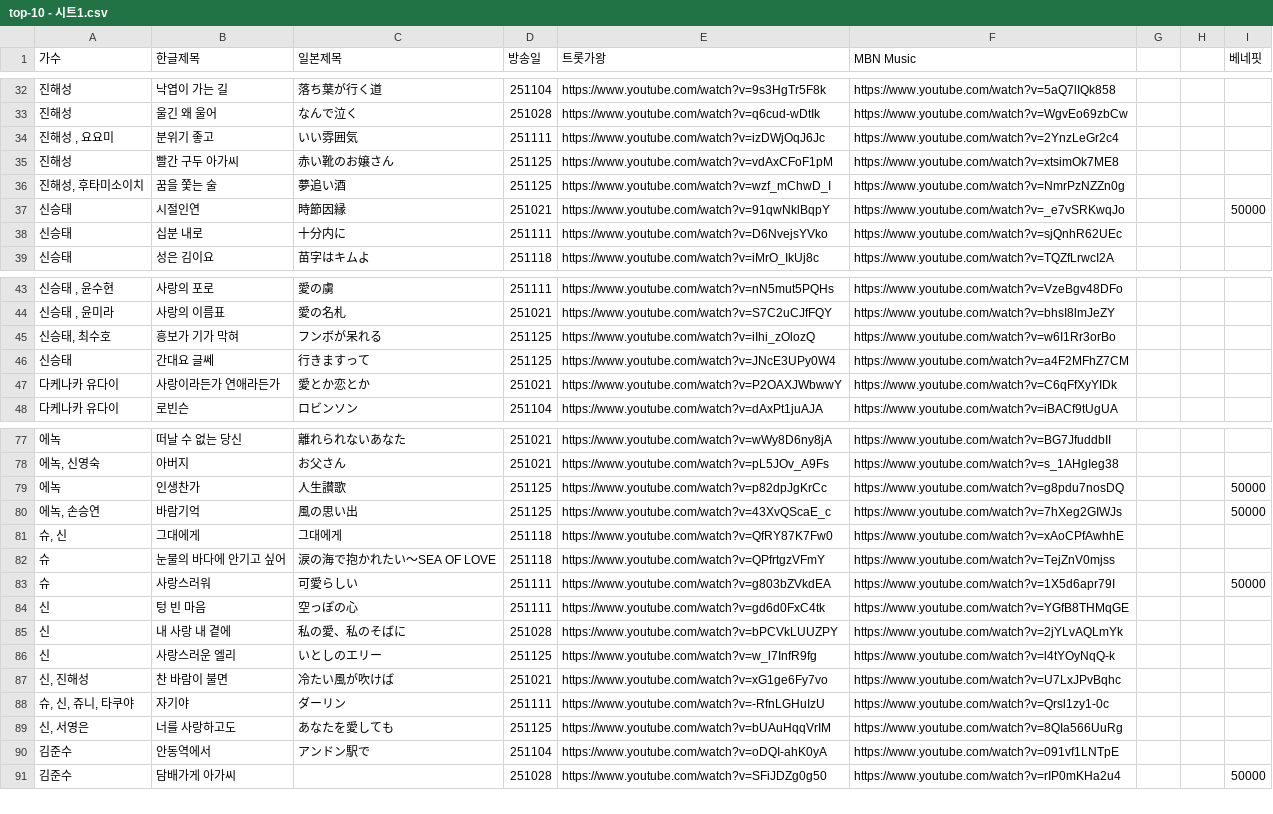
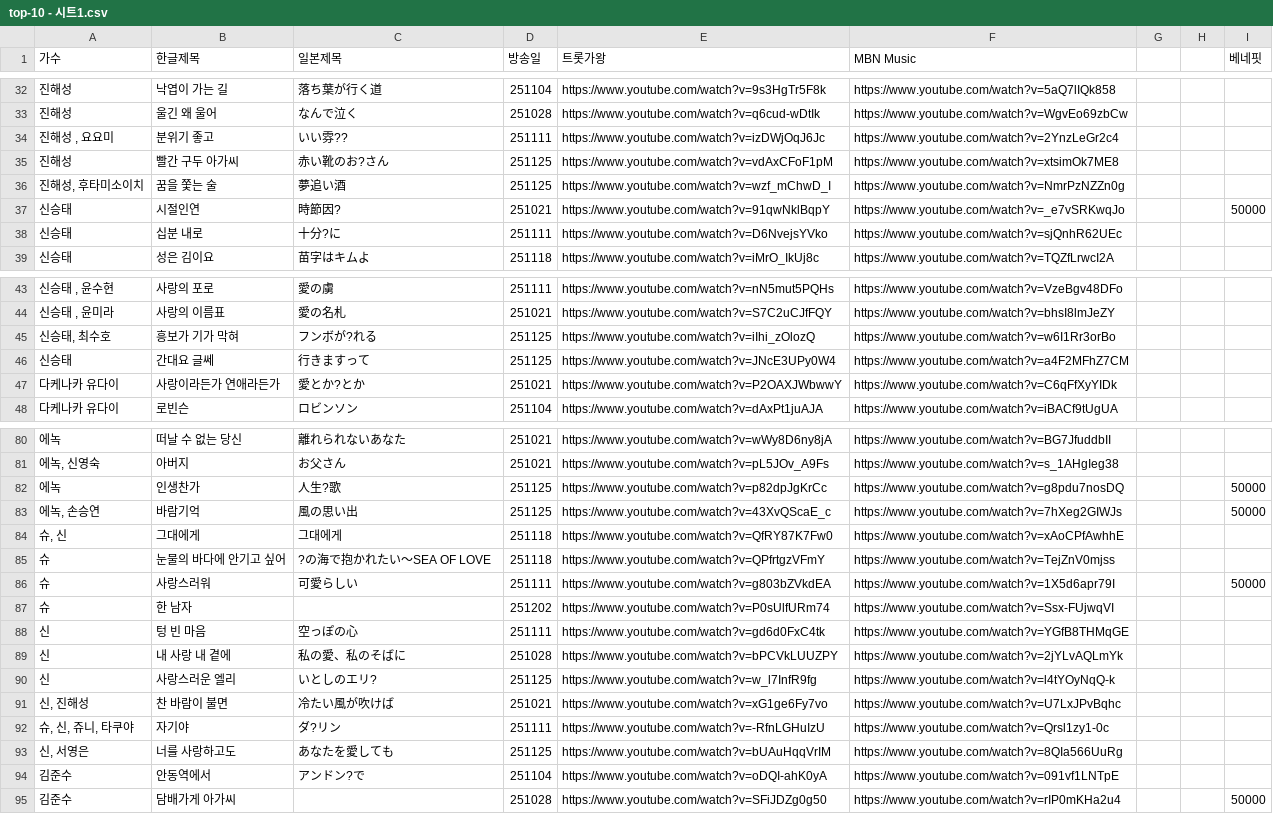
Before and after one commit to miracle380301/top10-showdown, a CSV file: top-10 - 시트1.csv, drawn as a sheet; only a part is shown, gaps mark what is left out; the diff covers the shown part only.

```diff
--- a/top-10 - 시트1.csv
+++ b/top-10 - 시트1.csv
@@ -33,7 +33,7 @@
 진해성,울긴 왜 울어,なんで泣く,251028,https://www.youtube.com/watch?v=q6cud-wDtIk,https://www.youtube.com/watch?v=WgvEo69zbCw,,,
-"진해성 , 요요미",분위기 좋고,いい雰囲気,251111,https://www.youtube.com/watch?v=izDWjOqJ6Jc,https://www.youtube.com/watch?v=2YnzLeGr2c4,,,
-진해성,빨간 구두 아가씨,赤い靴のお嬢さん,251125,https://www.youtube.com/watch?v=vdAxCFoF1pM,https://www.youtube.com/watch?v=xtsimOk7ME8,,,
+"진해성 , 요요미",분위기 좋고,いい雰??,251111,https://www.youtube.com/watch?v=izDWjOqJ6Jc,https://www.youtube.com/watch?v=2YnzLeGr2c4,,,
+진해성,빨간 구두 아가씨,赤い靴のお?さん,251125,https://www.youtube.com/watch?v=vdAxCFoF1pM,https://www.youtube.com/watch?v=xtsimOk7ME8,,,
 "진해성, 후타미소이치",꿈을 쫓는 술,夢追い酒,251125,https://www.youtube.com/watch?v=wzf_mChwD_I,https://www.youtube.com/watch?v=NmrPzNZZn0g,,,
-신승태,시절인연,時節因縁,251021,https://www.youtube.com/watch?v=91qwNklBqpY,https://www.youtube.com/watch?v=_e7vSRKwqJo,,,50000
-신승태,십분 내로,十分内に,251111,https://www.youtube.com/watch?v=D6NvejsYVko,https://www.youtube.com/watch?v=sjQnhR62UEc,,,
+신승태,시절인연,時節因?,251021,https://www.youtube.com/watch?v=91qwNklBqpY,https://www.youtube.com/watch?v=_e7vSRKwqJo,,,50000
+신승태,십분 내로,十分?に,251111,https://www.youtube.com/watch?v=D6NvejsYVko,https://www.youtube.com/watch?v=sjQnhR62UEc,,,
 신승태,성은 김이요,苗字はキムよ,251118,https://www.youtube.com/watch?v=iMrO_IkUj8c,https://www.youtube.com/watch?v=TQZfLrwcI2A,,,
@@ -44,5 +44,5 @@
 "신승태 , 윤미라",사랑의 이름표,愛の名札,251021,https://www.youtube.com/watch?v=S7C2uCJfFQY,https://www.youtube.com/watch?v=bhsI8lmJeZY,,,
-"신승태, 최수호",흥보가 기가 막혀,フンボが呆れる,251125,https://www.youtube.com/watch?v=iIhi_zOlozQ,https://www.youtube.com/watch?v=w6I1Rr3orBo,,,
+"신승태, 최수호",흥보가 기가 막혀,フンボが?れる,251125,https://www.youtube.com/watch?v=iIhi_zOlozQ,https://www.youtube.com/watch?v=w6I1Rr3orBo,,,
 신승태,간대요 글쎄,行きますって,251125,https://www.youtube.com/watch?v=JNcE3UPy0W4,https://www.youtube.com/watch?v=a4F2MFhZ7CM,,,
-다케나카 유다이,사랑이라든가 연애라든가,愛とか恋とか,251021,https://www.youtube.com/watch?v=P2OAXJWbwwY,https://www.youtube.com/watch?v=C6qFfXyYIDk,,,
+다케나카 유다이,사랑이라든가 연애라든가,愛とか?とか,251021,https://www.youtube.com/watch?v=P2OAXJWbwwY,https://www.youtube.com/watch?v=C6qFfXyYIDk,,,
 다케나카 유다이,로빈슨,ロビンソン,251104,https://www.youtube.com/watch?v=dAxPt1juAJA,https://www.youtube.com/watch?v=iBACf9tUgUA,,,
@@ -78,14 +81,15 @@
 "에녹, 신영숙",아버지,お父さん,251021,https://www.youtube.com/watch?v=pL5JOv_A9Fs,https://www.youtube.com/watch?v=s_1AHgIeg38,,,
-에녹,인생찬가,人生讃歌,251125,https://www.youtube.com/watch?v=p82dpJgKrCc,https://www.youtube.com/watch?v=g8pdu7nosDQ,,,50000
+에녹,인생찬가,人生?歌,251125,https://www.youtube.com/watch?v=p82dpJgKrCc,https://www.youtube.com/watch?v=g8pdu7nosDQ,,,50000
 "에녹, 손승연",바람기억,風の思い出,251125,https://www.youtube.com/watch?v=43XvQScaE_c,https://www.youtube.com/watch?v=7hXeg2GIWJs,,,50000
 "슈, 신",그대에게,그대에게,251118,https://www.youtube.com/watch?v=QfRY87K7Fw0,https://www.youtube.com/watch?v=xAoCPfAwhhE,,,
-슈,눈물의 바다에 안기고 싶어,涙の海で抱かれたい～SEA OF LOVE,251118,https://www.youtube.com/watch?v=QPfrtgzVFmY,https://www.youtube.com/watch?v=TejZnV0mjss,,,
+슈,눈물의 바다에 안기고 싶어,?の海で抱かれたい～SEA OF LOVE,251118,https://www.youtube.com/watch?v=QPfrtgzVFmY,https://www.youtube.com/watch?v=TejZnV0mjss,,,
 슈,사랑스러워,可愛らしい,251111,https://www.youtube.com/watch?v=g803bZVkdEA,https://www.youtube.com/watch?v=1X5d6apr79I,,,50000
+슈,한 남자,,251202,https://www.youtube.com/watch?v=P0sUlfURm74,https://www.youtube.com/watch?v=Ssx-FUjwqVI,,,
 신,텅 빈 마음,空っぽの心,251111,https://www.youtube.com/watch?v=gd6d0FxC4tk,https://www.youtube.com/watch?v=YGfB8THMqGE,,,
 신,내 사랑 내 곁에,私の愛、私のそばに,251028,https://www.youtube.com/watch?v=bPCVkLUUZPY,https://www.youtube.com/watch?v=2jYLvAQLmYk,,,
-신,사랑스러운 엘리,いとしのエリー,251125,https://www.youtube.com/watch?v=w_l7InfR9fg,https://www.youtube.com/watch?v=l4tYOyNqQ-k,,,
+신,사랑스러운 엘리,いとしのエリ?,251125,https://www.youtube.com/watch?v=w_l7InfR9fg,https://www.youtube.com/watch?v=l4tYOyNqQ-k,,,
 "신, 진해성",찬 바람이 불면,冷たい風が吹けば,251021,https://www.youtube.com/watch?v=xG1ge6Fy7vo,https://www.youtube.com/watch?v=U7LxJPvBqhc,,,
-"슈, 신, 쥬니, 타쿠야",자기야,ダーリン,251111,https://www.youtube.com/watch?v=-RfnLGHuIzU,https://www.youtube.com/watch?v=Qrsl1zy1-0c,,,
+"슈, 신, 쥬니, 타쿠야",자기야,ダ?リン,251111,https://www.youtube.com/watch?v=-RfnLGHuIzU,https://www.youtube.com/watch?v=Qrsl1zy1-0c,,,
 "신, 서영은",너를 사랑하고도,あなたを愛しても,251125,https://www.youtube.com/watch?v=bUAuHqqVrIM,https://www.youtube.com/watch?v=8QIa566UuRg,,,
-김준수,안동역에서,アンドン駅で,251104,https://www.youtube.com/watch?v=oDQI-ahK0yA,https://www.youtube.com/watch?v=091vf1LNTpE,,,
+김준수,안동역에서,アンドン?で,251104,https://www.youtube.com/watch?v=oDQI-ahK0yA,https://www.youtube.com/watch?v=091vf1LNTpE,,,
 김준수,담배가게 아가씨,,251028,https://www.youtube.com/watch?v=SFiJDZg0g50,https://www.youtube.com/watch?v=rIP0mKHa2u4,,,50000
```
Also changed, not shown: 3 added rows and 18 edited cells elsewhere in this file, 1 other file.
